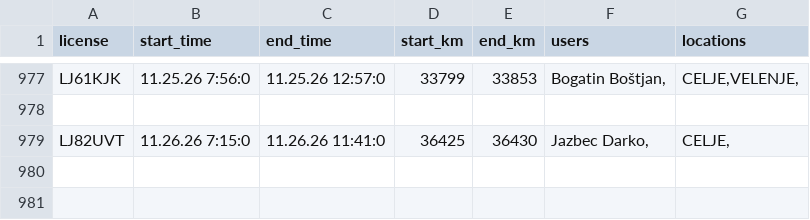
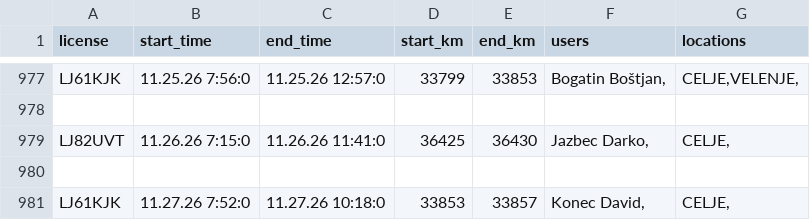
Before and after one commit to SRP-B/pot-dat, a CSV file: active_car.csv, drawn as a sheet; only a part is shown, gaps mark what is left out.

Commit message:
Appv12

```diff
--- a/active_car.csv
+++ b/active_car.csv
@@ -979 +979,3 @@ LJ61KJK;11.25.26 7:56:0;11.25.26 12:57:0;33799;33853;"Bogatin Boštjan,";"CELJE,
 LJ82UVT;11.26.26 7:15:0;11.26.26 11:41:0;36425;36430;"Jazbec Darko,";"CELJE,"
+
+LJ61KJK;11.27.26 7:52:0;11.27.26 10:18:0;33853;33857;"Konec David,";"CELJE,"
```
